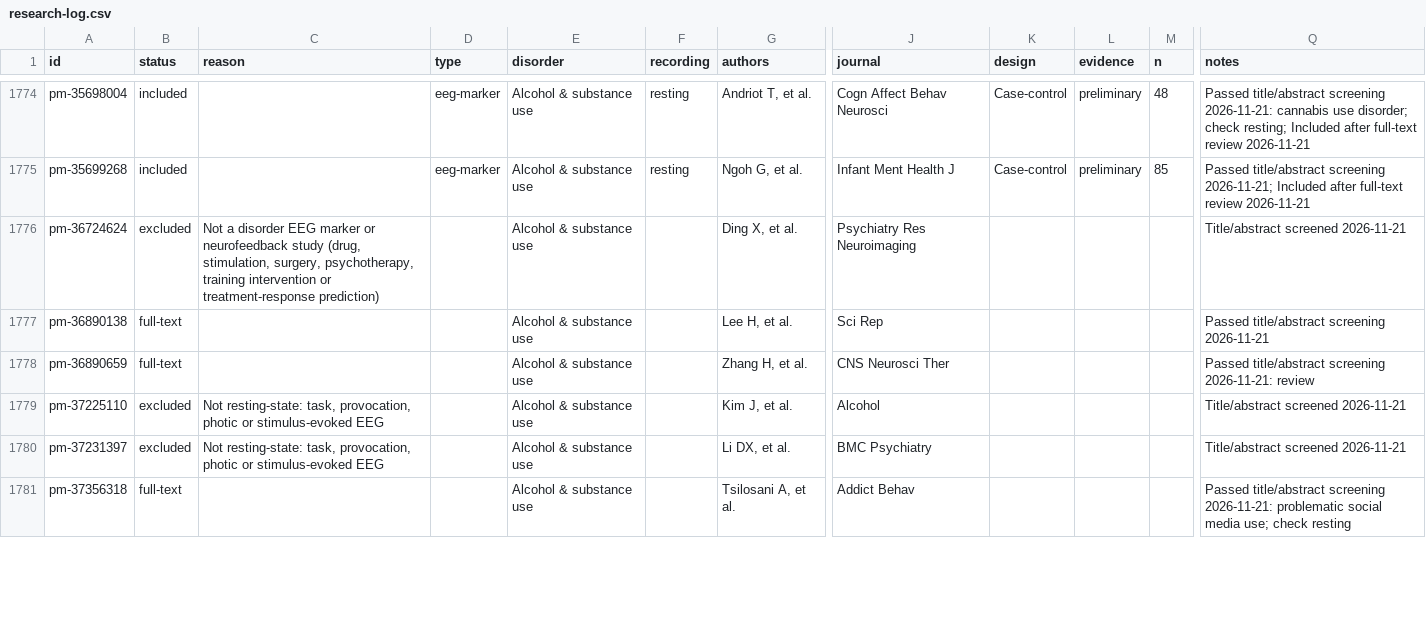
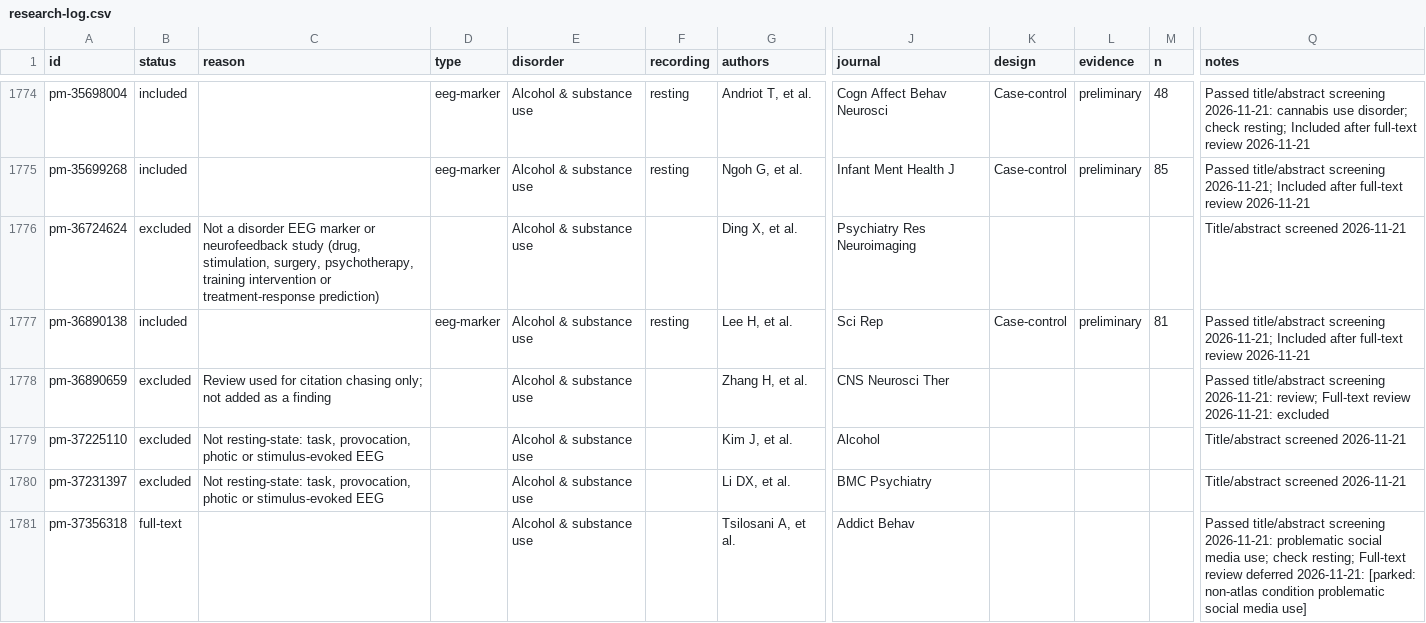
Before and after one commit to farrokh143/eeg-disorder-atlas, a CSV file: data/research-log.csv, drawn as a sheet; only a part is shown, gaps mark what is left out; the diff covers the shown part only; the diff names each change by its address in the sheet, - before the commit and + after, or states it on an @@ line.

```diff
--- a/data/research-log.csv
+++ b/data/research-log.csv
-B1777 (status): full-text
+B1777 (status): included
-D1777 (type): (empty)
+D1777 (type): eeg-marker
-F1777 (recording): (empty)
+F1777 (recording): resting
-K1777 (design): (empty)
+K1777 (design): Case-control
-L1777 (evidence): (empty)
+L1777 (evidence): preliminary
-M1777 (n): (empty)
+M1777 (n): 81
-Q1777 (notes): …title/abstract screening 2026-11-21
+Q1777 (notes): …title/abstract screening 2026-11-21; Included after full-text review 2026-11-21
-B1778 (status): full-text
+B1778 (status): excluded
-C1778 (reason): (empty)
+C1778 (reason): Review used for citation chasing only; not added as a finding
-Q1778 (notes): …screening 2026-11-21: review
+Q1778 (notes): …screening 2026-11-21: review; Full-text review 2026-11-21: excluded
-Q1781 (notes): …use; check resting
+Q1781 (notes): …use; check resting; Full-text review deferred 2026-11-21: [parked: non-atlas condition problematic social media use]
```
Also changed, not shown: 21 edited cells elsewhere in this file, 2 other files.
